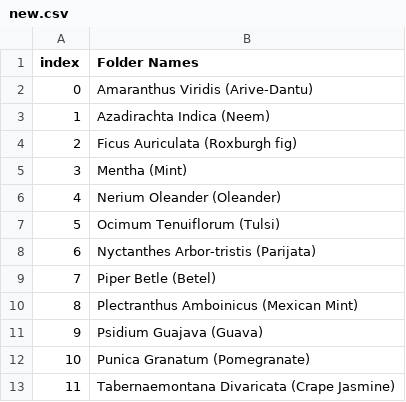
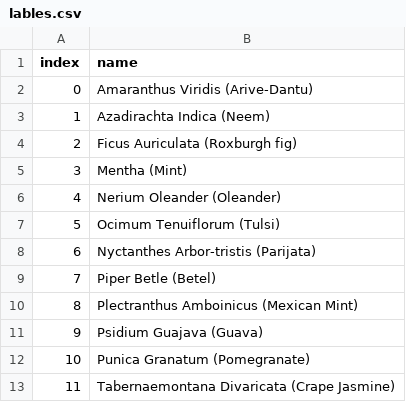
Before and after one commit to root101git/back-end-avroot, a CSV file: routes/lables.csv (was routes/new.csv), drawn as a sheet.

```diff
--- a/routes/new.csv
+++ b/routes/lables.csv
@@ -1,2 +1,2 @@
-index,Folder Names
+index,name
 0,Amaranthus Viridis (Arive-Dantu)
```
Also changed, not shown: 17 other files.
